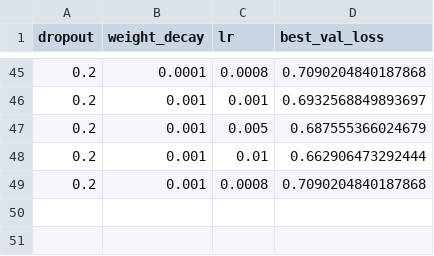
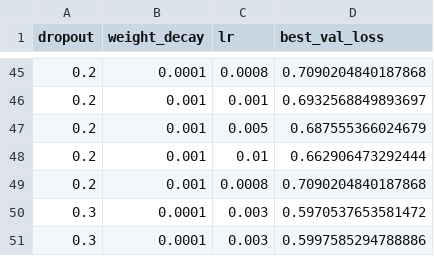
Before and after one commit to Yenhsin9/DyMF, a CSV file: grid_search_results.csv, drawn as a sheet; only a part is shown, gaps mark what is left out.

```diff
--- a/grid_search_results.csv
+++ b/grid_search_results.csv
@@ -49 +49,3 @@ dropout,weight_decay,lr,best_val_loss
 0.2,0.001,0.0008,0.7090204840187868
+0.3,0.0001,0.003,0.5970537653581472
+0.3,0.0001,0.003,0.5997585294788886
```
Also changed, not shown: 14 other files.
